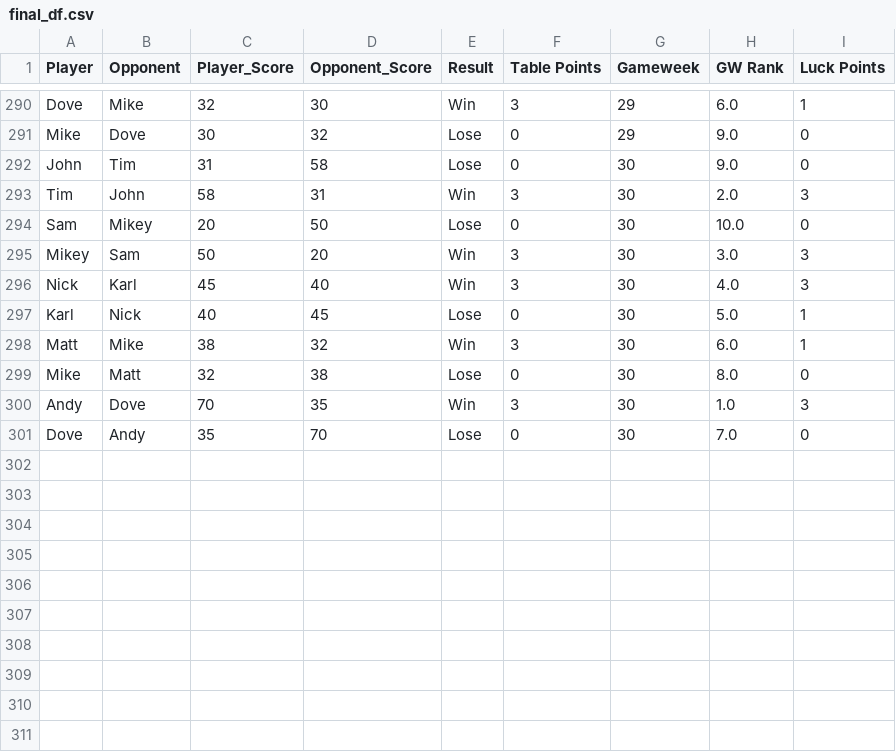
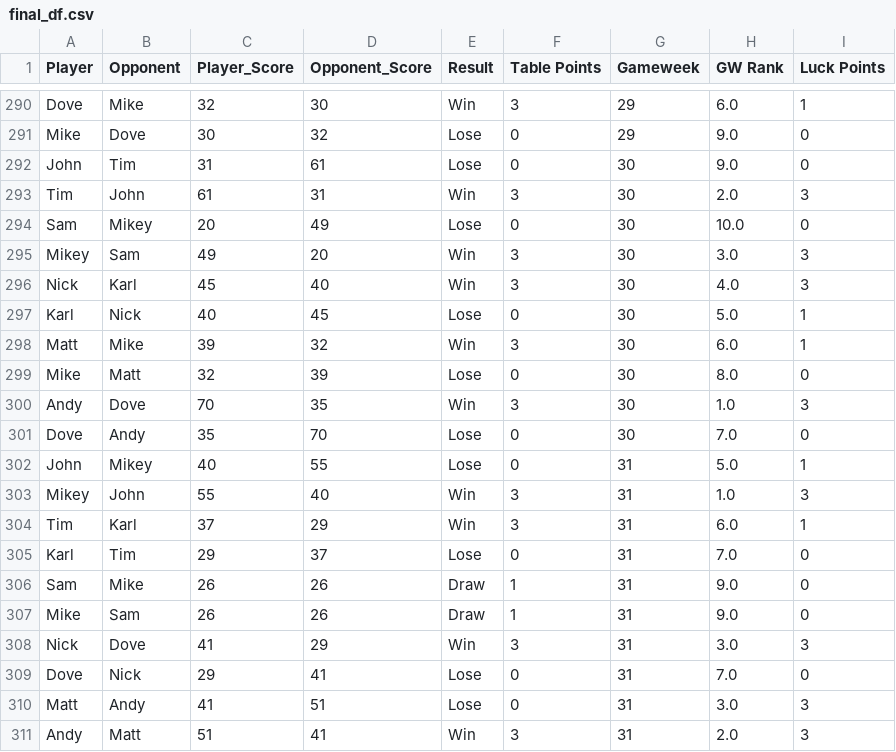
Before and after one commit to andyuttley/jimmyApp, a CSV file: final_df.csv, drawn as a sheet; only a part is shown, gaps mark what is left out.

```diff
--- a/final_df.csv
+++ b/final_df.csv
@@ -291,11 +291,21 @@ Dove,Mike,32,30,Win,3,29,6.0,1
 Mike,Dove,30,32,Lose,0,29,9.0,0
-John,Tim,31,58,Lose,0,30,9.0,0
-Tim,John,58,31,Win,3,30,2.0,3
-Sam,Mikey,20,50,Lose,0,30,10.0,0
-Mikey,Sam,50,20,Win,3,30,3.0,3
+John,Tim,31,61,Lose,0,30,9.0,0
+Tim,John,61,31,Win,3,30,2.0,3
+Sam,Mikey,20,49,Lose,0,30,10.0,0
+Mikey,Sam,49,20,Win,3,30,3.0,3
 Nick,Karl,45,40,Win,3,30,4.0,3
 Karl,Nick,40,45,Lose,0,30,5.0,1
-Matt,Mike,38,32,Win,3,30,6.0,1
-Mike,Matt,32,38,Lose,0,30,8.0,0
+Matt,Mike,39,32,Win,3,30,6.0,1
+Mike,Matt,32,39,Lose,0,30,8.0,0
 Andy,Dove,70,35,Win,3,30,1.0,3
 Dove,Andy,35,70,Lose,0,30,7.0,0
+John,Mikey,40,55,Lose,0,31,5.0,1
+Mikey,John,55,40,Win,3,31,1.0,3
+Tim,Karl,37,29,Win,3,31,6.0,1
+Karl,Tim,29,37,Lose,0,31,7.0,0
+Sam,Mike,26,26,Draw,1,31,9.0,0
+Mike,Sam,26,26,Draw,1,31,9.0,0
+Nick,Dove,41,29,Win,3,31,3.0,3
+Dove,Nick,29,41,Lose,0,31,7.0,0
+Matt,Andy,41,51,Lose,0,31,3.0,3
+Andy,Matt,51,41,Win,3,31,2.0,3
```
Also changed, not shown: finishing_positions.csv, fixtures.csv, 4 other files.
